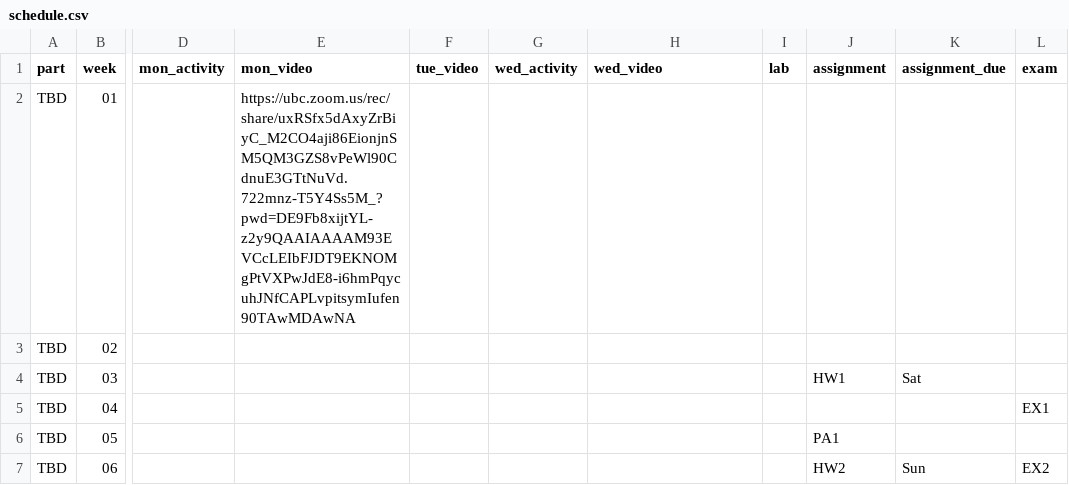
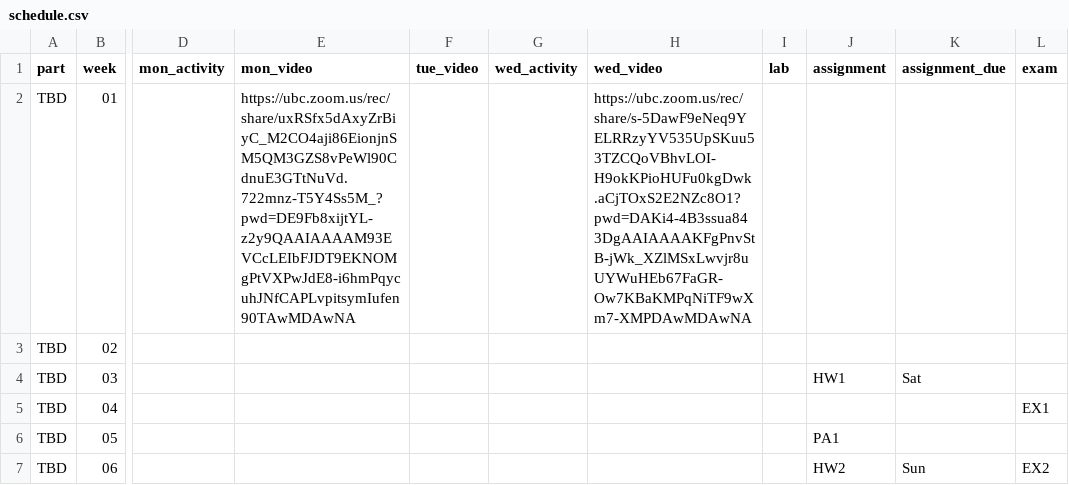
Before and after one commit to UBC-CS/dsci221, a CSV file: data/schedule.csv, drawn as a sheet; only a part is shown, gaps mark what is left out; the diff names each change by its address in the sheet, - before the commit and + after, or states it on an @@ line.

```diff
--- a/data/schedule.csv
+++ b/data/schedule.csv
-H2 (wed_video): (empty)
+H2 (wed_video): https://ubc.zoom.us/rec/share/s-5DawF9eNeq9YELRRzyYV535UpSKuu53TZCQoVBhvLOI-H9okKPioHUFu0kgDwk.aCjTOxS2E2NZc8O1?pwd=DAKi4-4B3ssua843DgAAIAAAAKFgPnvStB-jWk_XZlMSxLwvjr8uUYWuHEb67FaGR-Ow7KBaKMPqNiTF9wXm7-XMPDAwMDAwNA
```
